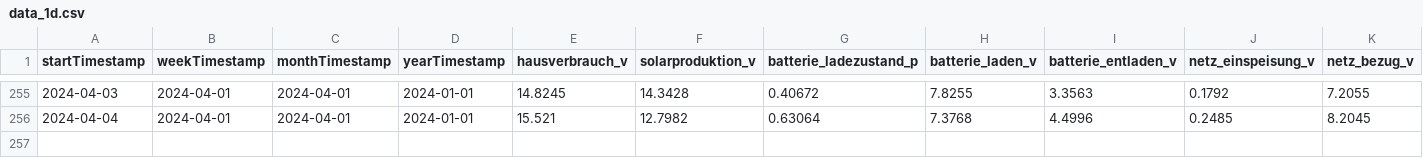
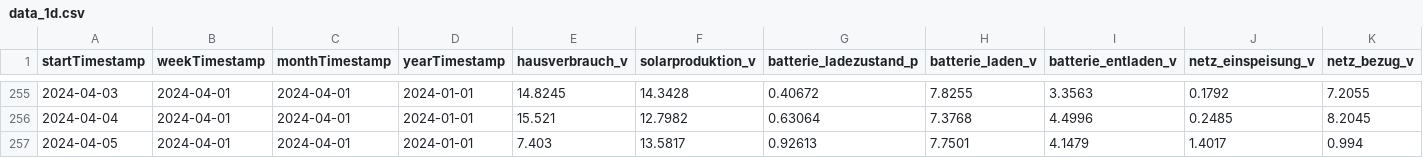
Before and after one commit to tbwr/e3dc, a CSV file: data_1d.csv, drawn as a sheet; only a part is shown, gaps mark what is left out; rows hold the shown columns only; the diff names each change by its address in the sheet, - before the commit and + after, or states it on an @@ line.

Commit message:
committing files

```diff
--- a/data_1d.csv
+++ b/data_1d.csv
+row 257: 2024-04-05 | 2024-04-01 | 2024-04-01 | 2024-01-01 | 7.403 | 13.5817 | 0.92613 | 7.7501 | 4.1479 | 1.4017 | 0.994
```
